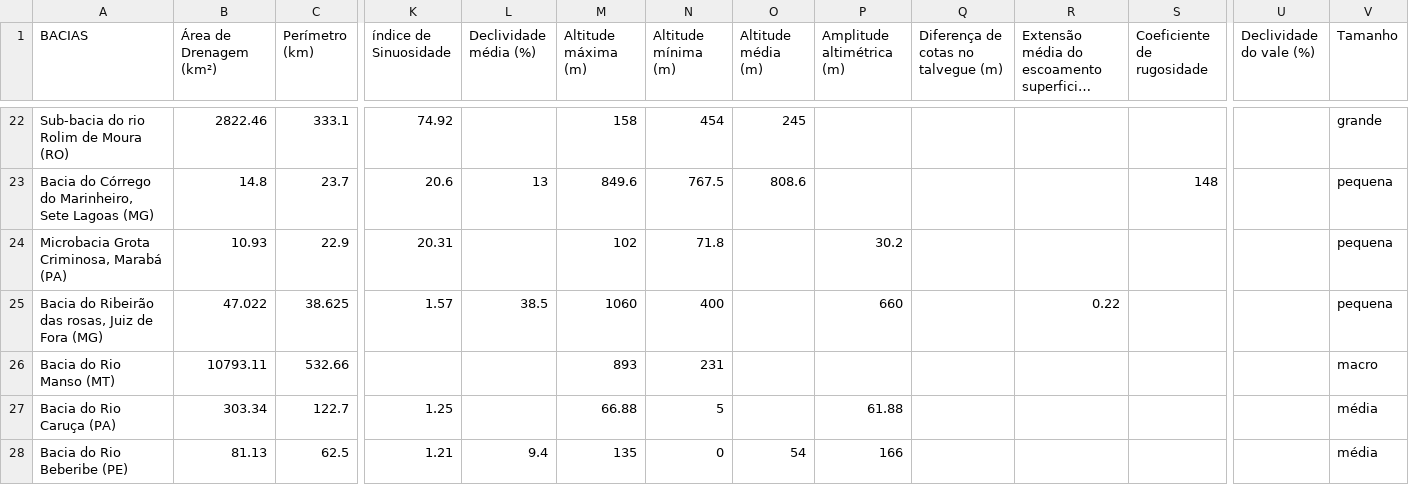
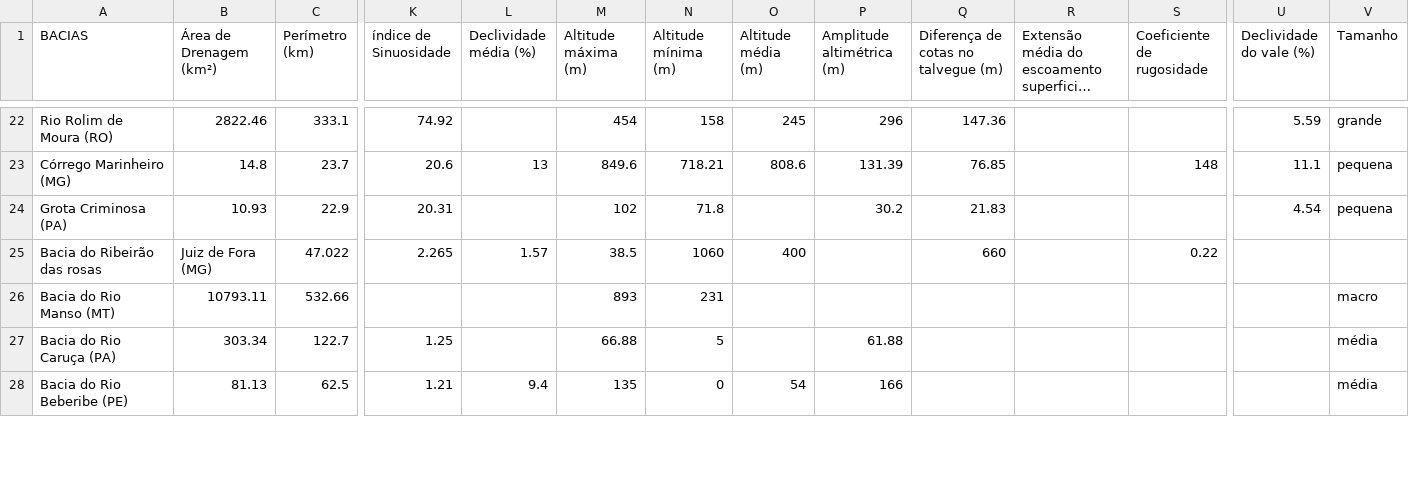
Before and after one commit to duartejr/analise_tc_hidro_posdeha, a CSV file: base_dados.csv, drawn as a sheet; only a part is shown, gaps mark what is left out; long unchanged cells end in …; removed rows and columns are numbered as before the commit, all else as after; rows hold the shown columns only; the diff covers the shown part only; the diff names each change by its address in the sheet, - before the commit and + after, or states it on an @@ line.

```diff
--- a/base_dados.csv
+++ b/base_dados.csv
-A22 (BACIAS): Sub-bacia do rio Rolim de Moura (RO)
+A22 (BACIAS): Rio Rolim de Moura (RO)
-M22 (Altitude máxima (m)): 158
+M22 (Altitude máxima (m)): 454
-N22 (Altitude mínima (m)): 454
+N22 (Altitude mínima (m)): 158
-P22 (Amplitude altimétrica (m)): (empty)
+P22 (Amplitude altimétrica (m)): 296
-Q22: (empty)
+Q22: 147.36
-U22 (Declividade do vale (%)): (empty)
+U22 (Declividade do vale (%)): 5.59
-A23 (BACIAS): Bacia do Córrego do Marinheiro, Sete Lagoas (MG)
+A23 (BACIAS): Córrego Marinheiro (MG)
-N23 (Altitude mínima (m)): 767.5
+N23 (Altitude mínima (m)): 718.21
-P23 (Amplitude altimétrica (m)): (empty)
+P23 (Amplitude altimétrica (m)): 131.39
-Q23: (empty)
+Q23: 76.85
-U23 (Declividade do vale (%)): (empty)
+U23 (Declividade do vale (%)): 11.1
-A24 (BACIAS): Microbacia Grota Criminosa, Marabá (PA)
+A24 (BACIAS): Grota Criminosa (PA)
-Q24: (empty)
+Q24: 21.83
-U24 (Declividade do vale (%)): (empty)
+U24 (Declividade do vale (%)): 4.54
-row 25: Bacia do Ribeirão das rosas, Juiz de Fora (MG) | 47.022 | 38.625 | 1.57 | 38.5 | 1060 | 400 |  | 660 |  | 0.22 |  |  | pequena
+row 25: Bacia do Ribeirão das rosas | Juiz de Fora (MG) | 47.022 | 2.265 | 1.57 | 38.5 | 1060 | 400 |  | 660 |  | 0.22
```
Also changed, not shown: 37 edited cells elsewhere in this file, tempo_concentracao.csv.
